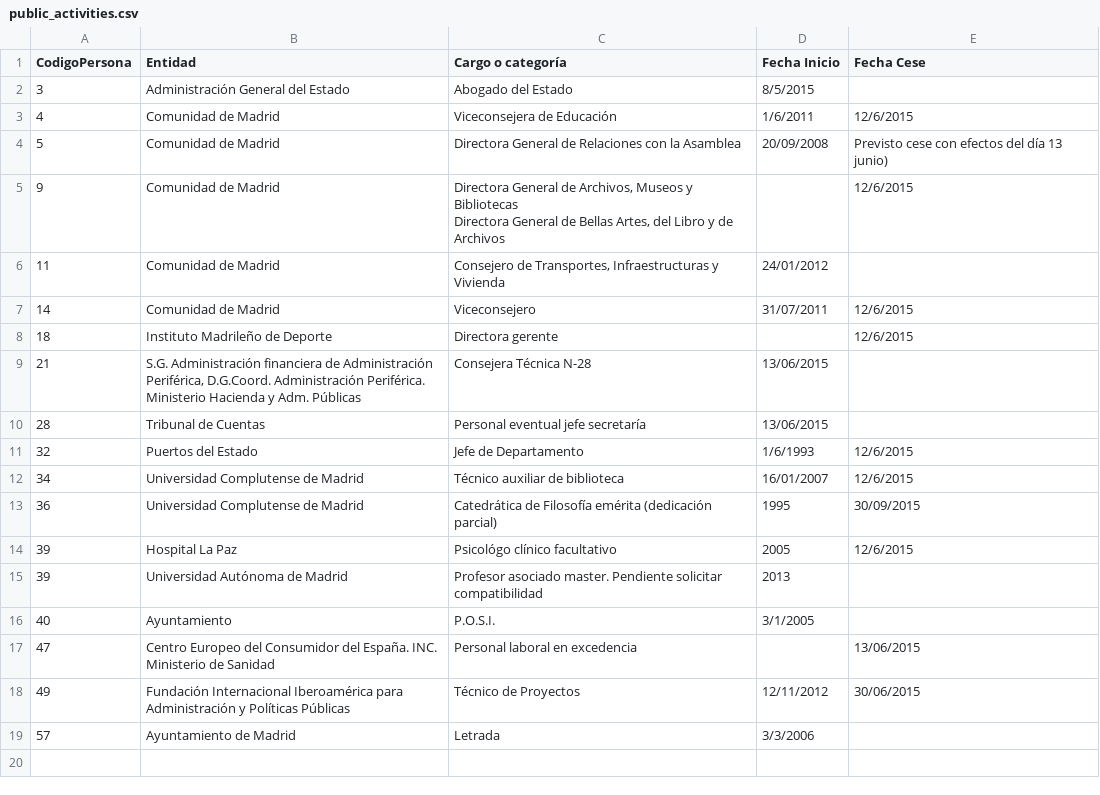
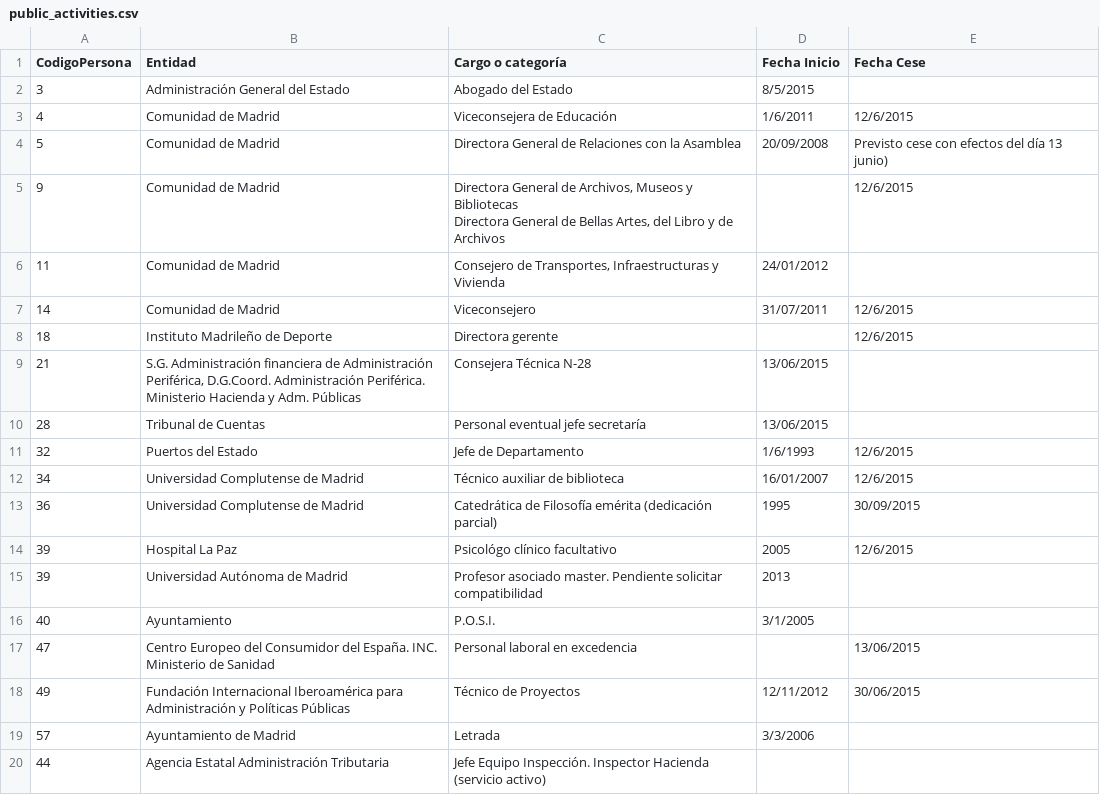
Before and after one commit to wairbut-m2c/transparencia, a CSV file: import-data/activities/public_activities.csv, drawn as a sheet; the diff names each change by its address in the sheet, - before the commit and + after, or states it on an @@ line.

```diff
--- a/import-data/activities/public_activities.csv
+++ b/import-data/activities/public_activities.csv
+row 20: 44 | Agencia Estatal Administración Tributaria | Jefe Equipo Inspección. Inspector Hacienda (servicio activo)
```
Also changed, not shown: import-data/activities/activities_declarations.csv, import-data/assets/account_deposits.csv, 7 other files.
